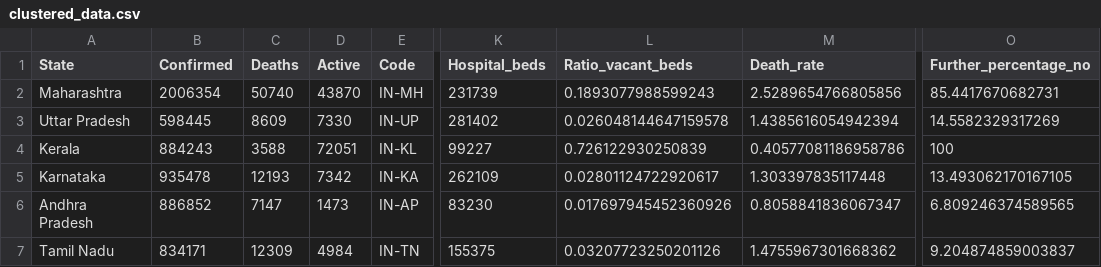
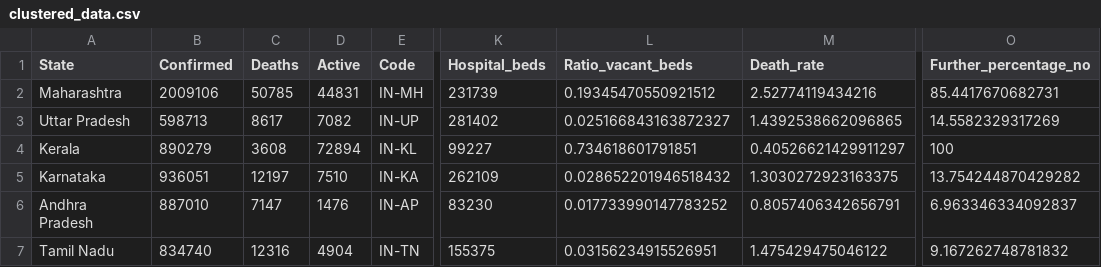
Before and after one commit to yogeshiitm/EY-Techathon-2021, a CSV file: clustered_data.csv, drawn as a sheet; only a part is shown, gaps mark what is left out; the diff covers the shown part only; the diff names each change by its address in the sheet, - before the commit and + after, or states it on an @@ line.

```diff
--- a/clustered_data.csv
+++ b/clustered_data.csv
-B2 (Confirmed): 2006354
+B2 (Confirmed): 2009106
-C2 (Deaths): 50740
+C2 (Deaths): 50785
-D2 (Active): 43870
+D2 (Active): 44831
-L2 (Ratio_vacant_beds): 0.1893077988599243
+L2 (Ratio_vacant_beds): 0.19345470550921512
-M2 (Death_rate): 2.5289654766805856
+M2 (Death_rate): 2.52774119434216
-B3 (Confirmed): 598445
+B3 (Confirmed): 598713
-C3 (Deaths): 8609
+C3 (Deaths): 8617
-D3 (Active): 7330
+D3 (Active): 7082
-L3 (Ratio_vacant_beds): 0.026048144647159578
+L3 (Ratio_vacant_beds): 0.025166843163872327
-M3 (Death_rate): 1.4385616054942394
+M3 (Death_rate): 1.4392538662096865
-B4 (Confirmed): 884243
+B4 (Confirmed): 890279
-C4 (Deaths): 3588
+C4 (Deaths): 3608
-D4 (Active): 72051
+D4 (Active): 72894
-L4 (Ratio_vacant_beds): 0.726122930250839
+L4 (Ratio_vacant_beds): 0.734618601791851
-M4 (Death_rate): 0.40577081186958786
+M4 (Death_rate): 0.40526621429911297
-B5 (Confirmed): 935478
+B5 (Confirmed): 936051
-C5 (Deaths): 12193
+C5 (Deaths): 12197
-D5 (Active): 7342
+D5 (Active): 7510
-L5 (Ratio_vacant_beds): 0.02801124722920617
+L5 (Ratio_vacant_beds): 0.028652201946518432
-M5 (Death_rate): 1.303397835117448
+M5 (Death_rate): 1.3030272923163375
-O5 (Further_percentage_no): 13.493062170167105
+O5 (Further_percentage_no): 13.754244870429282
-B6 (Confirmed): 886852
+B6 (Confirmed): 887010
-D6 (Active): 1473
+D6 (Active): 1476
-L6 (Ratio_vacant_beds): 0.017697945452360926
+L6 (Ratio_vacant_beds): 0.017733990147783252
-M6 (Death_rate): 0.8058841836067347
+M6 (Death_rate): 0.8057406342656791
-O6 (Further_percentage_no): 6.809246374589565
+O6 (Further_percentage_no): 6.963346334092837
-B7 (Confirmed): 834171
+B7 (Confirmed): 834740
-C7 (Deaths): 12309
+C7 (Deaths): 12316
-D7 (Active): 4984
+D7 (Active): 4904
-L7 (Ratio_vacant_beds): 0.03207723250201126
+L7 (Ratio_vacant_beds): 0.03156234915526951
-M7 (Death_rate): 1.4755967301668362
+M7 (Death_rate): 1.475429475046122
-O7 (Further_percentage_no): 9.204874859003837
+O7 (Further_percentage_no): 9.167262748781832
```
Also changed, not shown: 135 edited cells elsewhere in this file, assets/files/active_map.csv, clustered_data_district.csv, 7 other files.
